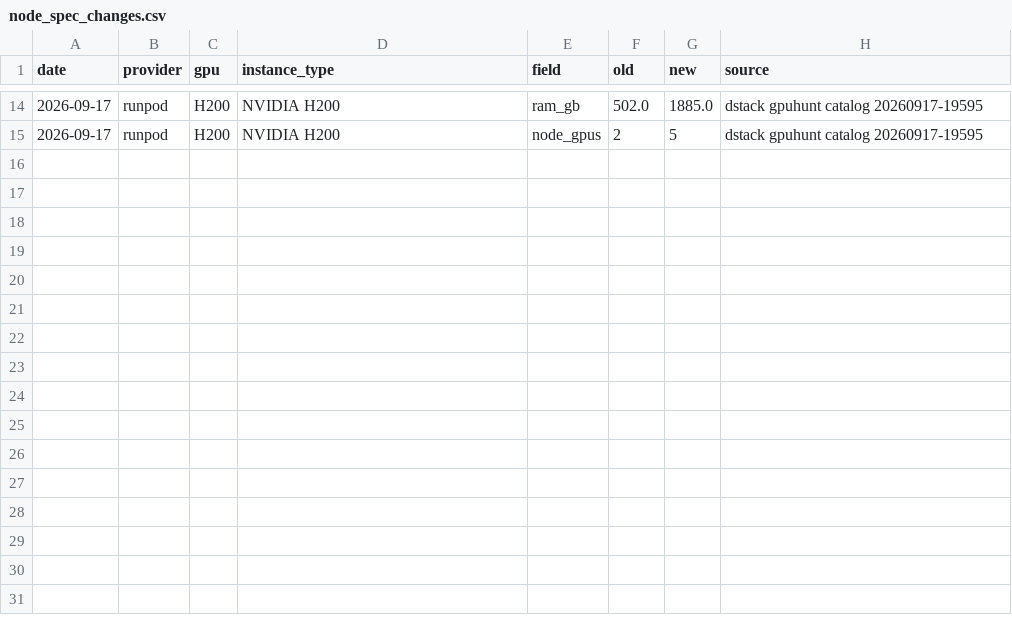
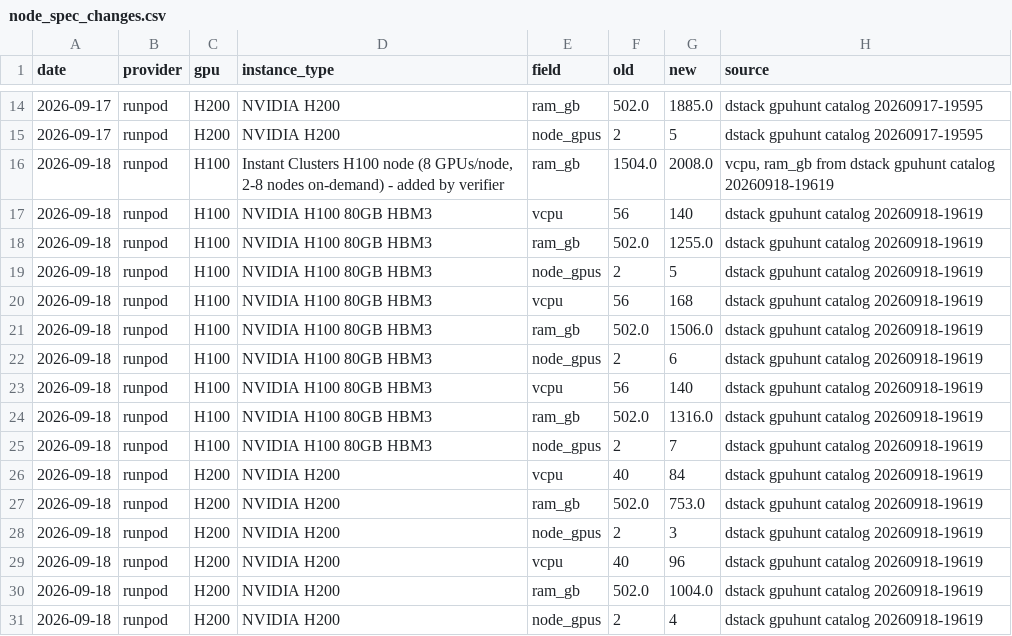
Before and after one commit to koen-nebius/price-monitor, a CSV file: store/node_spec_changes.csv, drawn as a sheet; only a part is shown, gaps mark what is left out.

```diff
--- a/store/node_spec_changes.csv
+++ b/store/node_spec_changes.csv
@@ -15 +15,17 @@ date,provider,gpu,instance_type,field,old,new,source
 2026-09-17,runpod,H200,NVIDIA H200,node_gpus,2,5,dstack gpuhunt catalog 20260917-19595
+2026-09-18,runpod,H100,"Instant Clusters H100 node (8 GPUs/node, 2-8 nodes on-demand) - added by verifier",ram_gb,1504.0,2008.0,"vcpu, ram_gb from dstack gpuhunt catalog 20260918-19619"
+2026-09-18,runpod,H100,NVIDIA H100 80GB HBM3,vcpu,56,140,dstack gpuhunt catalog 20260918-19619
+2026-09-18,runpod,H100,NVIDIA H100 80GB HBM3,ram_gb,502.0,1255.0,dstack gpuhunt catalog 20260918-19619
+2026-09-18,runpod,H100,NVIDIA H100 80GB HBM3,node_gpus,2,5,dstack gpuhunt catalog 20260918-19619
+2026-09-18,runpod,H100,NVIDIA H100 80GB HBM3,vcpu,56,168,dstack gpuhunt catalog 20260918-19619
+2026-09-18,runpod,H100,NVIDIA H100 80GB HBM3,ram_gb,502.0,1506.0,dstack gpuhunt catalog 20260918-19619
+2026-09-18,runpod,H100,NVIDIA H100 80GB HBM3,node_gpus,2,6,dstack gpuhunt catalog 20260918-19619
+2026-09-18,runpod,H100,NVIDIA H100 80GB HBM3,vcpu,56,140,dstack gpuhunt catalog 20260918-19619
+2026-09-18,runpod,H100,NVIDIA H100 80GB HBM3,ram_gb,502.0,1316.0,dstack gpuhunt catalog 20260918-19619
+2026-09-18,runpod,H100,NVIDIA H100 80GB HBM3,node_gpus,2,7,dstack gpuhunt catalog 20260918-19619
+2026-09-18,runpod,H200,NVIDIA H200,vcpu,40,84,dstack gpuhunt catalog 20260918-19619
+2026-09-18,runpod,H200,NVIDIA H200,ram_gb,502.0,753.0,dstack gpuhunt catalog 20260918-19619
+2026-09-18,runpod,H200,NVIDIA H200,node_gpus,2,3,dstack gpuhunt catalog 20260918-19619
+2026-09-18,runpod,H200,NVIDIA H200,vcpu,40,96,dstack gpuhunt catalog 20260918-19619
+2026-09-18,runpod,H200,NVIDIA H200,ram_gb,502.0,1004.0,dstack gpuhunt catalog 20260918-19619
+2026-09-18,runpod,H200,NVIDIA H200,node_gpus,2,4,dstack gpuhunt catalog 20260918-19619
```
Also changed, not shown: store/forward_curve/marks_history.csv, store/position_history.csv, 19 other files.
